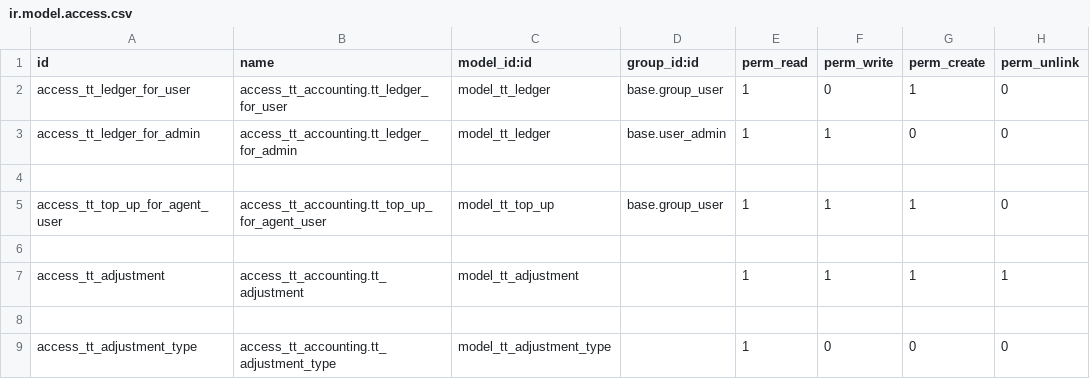
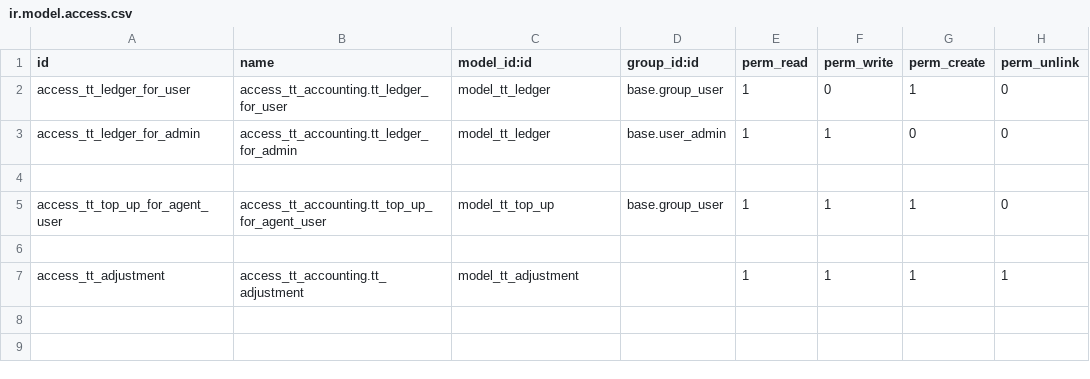
Before and after one commit to andygunawan96/odoo12_addons_tour_travel, a CSV file: tt_accounting/security/ir.model.access.csv, drawn as a sheet.

Commit message:
andy_24_oct_backend2

```diff
--- a/tt_accounting/security/ir.model.access.csv
+++ b/tt_accounting/security/ir.model.access.csv
@@ -7,3 +7 @@ access_tt_top_up_for_agent_user,access_tt_accounting.tt_top_up_for_agent_user,mo
 access_tt_adjustment,access_tt_accounting.tt_adjustment,model_tt_adjustment,,1,1,1,1
-
-access_tt_adjustment_type,access_tt_accounting.tt_adjustment_type,model_tt_adjustment_type,,1,0,0,0
```
